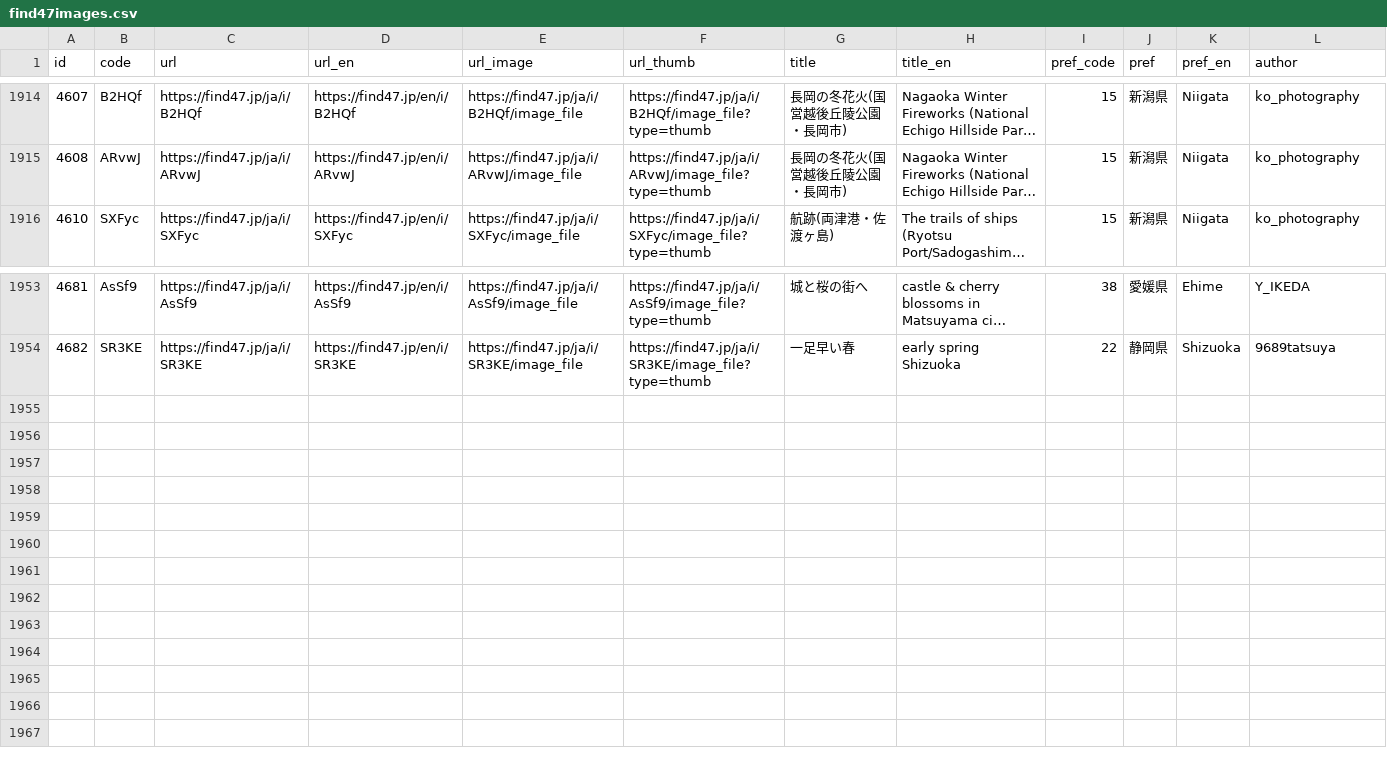
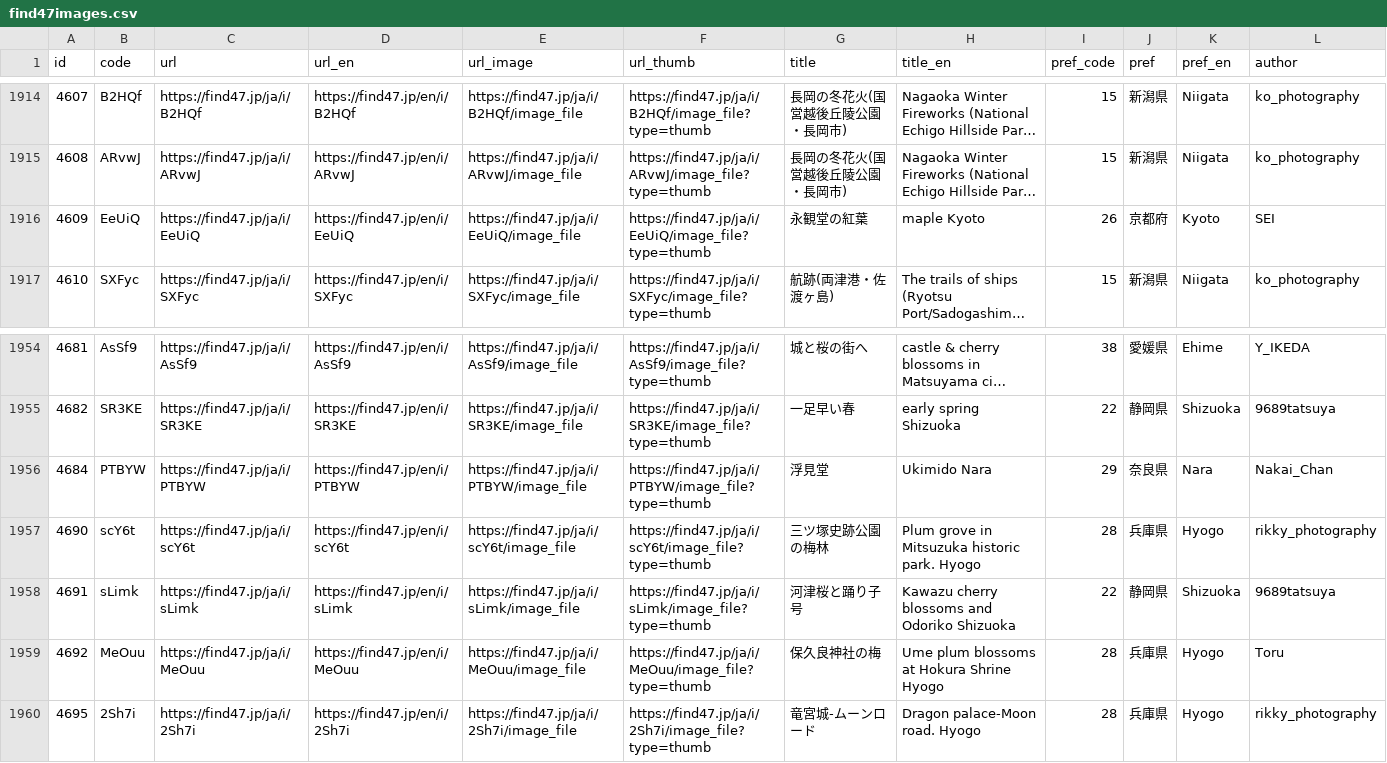
Before and after one commit to code4fukui/find47, a CSV file: find47images.csv, drawn as a sheet; only a part is shown, gaps mark what is left out; long unchanged cells end in …; rows hold the shown columns only; the diff names each change by its address in the sheet, - before the commit and + after, or states it on an @@ line.

Commit message:
update data

```diff
--- a/find47images.csv
+++ b/find47images.csv
+row 1916: 4609 | EeUiQ | https://find47.jp/ja/i/EeUiQ | https://find47.jp/en/i/EeUiQ | https://find47.jp/ja/i/EeUiQ/image_file | https://find47.jp/ja/i/EeUiQ/image_file?type=thumb | 永観堂の紅葉 | maple Kyoto | 26 | 京都府 | Kyoto | SEI
+row 1956: 4684 | PTBYW | https://find47.jp/ja/i/PTBYW | https://find47.jp/en/i/PTBYW | https://find47.jp/ja/i/PTBYW/image_file | https://find47.jp/ja/i/PTBYW/image_file?type=thumb | 浮見堂 | Ukimido Nara | 29 | 奈良県 | Nara | Nakai_Chan
+row 1957: 4690 | scY6t | https://find47.jp/ja/i/scY6t | https://find47.jp/en/i/scY6t | https://find47.jp/ja/i/scY6t/image_file | https://find47.jp/ja/i/scY6t/image_file?type=thumb | 三ツ塚史跡公園の梅林 | Plum grove in Mitsuzuka historic park. Hyogo | 28 | 兵庫県 | Hyogo | rikky_photography
+row 1958: 4691 | sLimk | https://find47.jp/ja/i/sLimk | https://find47.jp/en/i/sLimk | https://find47.jp/ja/i/sLimk/image_file | https://find47.jp/ja/i/sLimk/image_file?type=thumb | 河津桜と踊り子号 | Kawazu cherry blossoms and Odoriko Shizuoka | 22 | 静岡県 | Shizuoka | 9689tatsuya
+row 1959: 4692 | MeOuu | https://find47.jp/ja/i/MeOuu | https://find47.jp/en/i/MeOuu | https://find47.jp/ja/i/MeOuu/image_file | https://find47.jp/ja/i/MeOuu/image_file?type=thumb | 保久良神社の梅 | Ume plum blossoms at Hokura Shrine Hyogo | 28 | 兵庫県 | Hyogo | Toru
+row 1960: 4695 | 2Sh7i | https://find47.jp/ja/i/2Sh7i | https://find47.jp/en/i/2Sh7i | https://find47.jp/ja/i/2Sh7i/image_file | https://find47.jp/ja/i/2Sh7i/image_file?type=thumb | 竜宮城-ムーンロード | Dragon palace-Moon road. Hyogo | 28 | 兵庫県 | Hyogo | rikky_photography
```
Also changed, not shown: find47images_c.csv, 21 other files.
